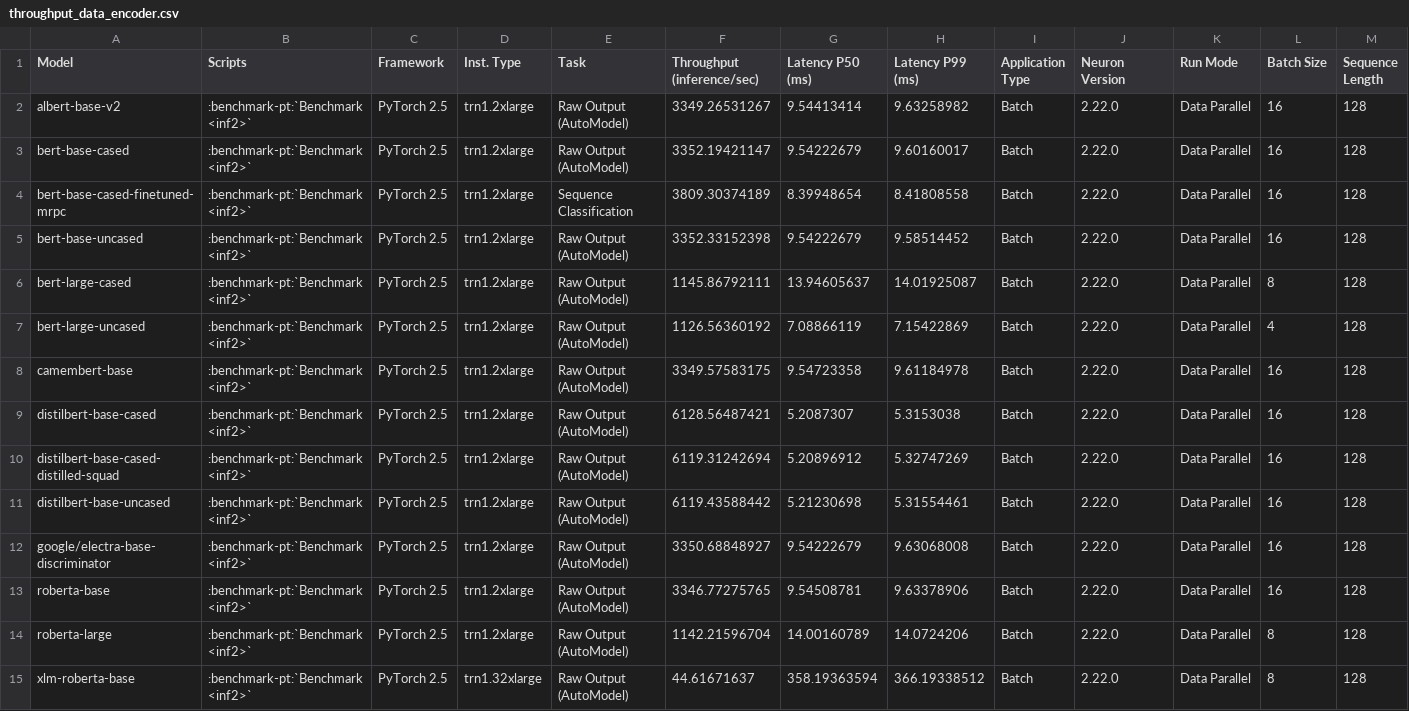
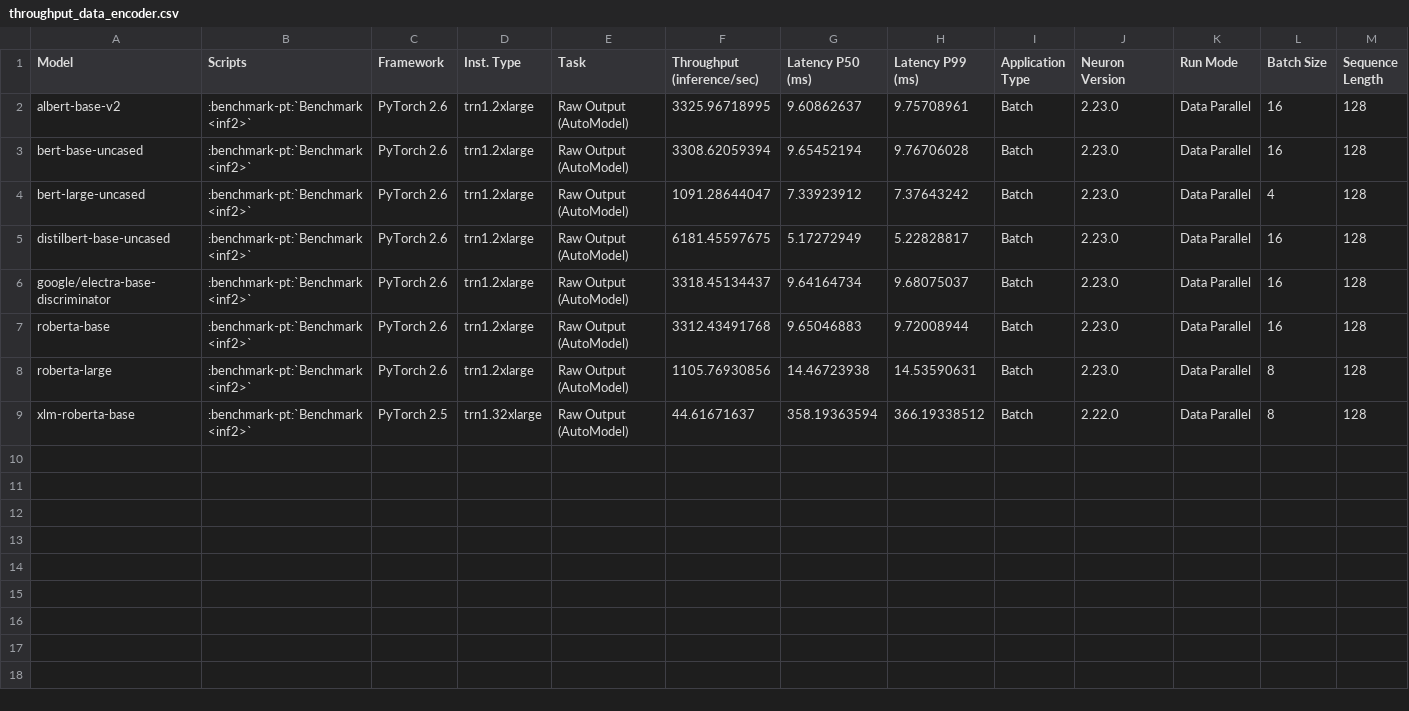
Before and after one commit to aws-neuron/aws-neuron-sdk, a CSV file: general/benchmarks/trn1/throughput_data_encoder.csv, drawn as a sheet; only a part is shown; removed rows and columns are numbered as before the commit, all else as after; rows hold the shown columns only; the diff names each change by its address in the sheet, - before the commit and + after, or states it on an @@ line.

```diff
--- a/general/benchmarks/trn1/throughput_data_encoder.csv
+++ b/general/benchmarks/trn1/throughput_data_encoder.csv
-C2 (Framework): PyTorch 2.5
+C2 (Framework): PyTorch 2.6
-F2 (Throughput (inference/sec)): 3349.26531267
+F2 (Throughput (inference/sec)): 3325.96718995
-G2 (Latency P50 (ms)): 9.54413414
+G2 (Latency P50 (ms)): 9.60862637
-H2 (Latency P99 (ms)): 9.63258982
+H2 (Latency P99 (ms)): 9.75708961
-J2 (Neuron Version): 2.22.0
+J2 (Neuron Version): 2.23.0
-row 3: bert-base-cased | :benchmark-pt:`Benchmark <inf2>` | PyTorch 2.5 | trn1.2xlarge | Raw Output (AutoModel) | 3352.19421147 | 9.54222679 | 9.60160017 | Batch | 2.22.0 | Data Parallel | 16 | 128
-row 4: bert-base-cased-finetuned-mrpc | :benchmark-pt:`Benchmark <inf2>` | PyTorch 2.5 | trn1.2xlarge | Sequence Classification | 3809.30374189 | 8.39948654 | 8.41808558 | Batch | 2.22.0 | Data Parallel | 16 | 128
-C3 (Framework): PyTorch 2.5
+C3 (Framework): PyTorch 2.6
-F3 (Throughput (inference/sec)): 3352.33152398
+F3 (Throughput (inference/sec)): 3308.62059394
-G3 (Latency P50 (ms)): 9.54222679
+G3 (Latency P50 (ms)): 9.65452194
-H3 (Latency P99 (ms)): 9.58514452
+H3 (Latency P99 (ms)): 9.76706028
-J3 (Neuron Version): 2.22.0
+J3 (Neuron Version): 2.23.0
-row 6: bert-large-cased | :benchmark-pt:`Benchmark <inf2>` | PyTorch 2.5 | trn1.2xlarge | Raw Output (AutoModel) | 1145.86792111 | 13.94605637 | 14.01925087 | Batch | 2.22.0 | Data Parallel | 8 | 128
-C4 (Framework): PyTorch 2.5
+C4 (Framework): PyTorch 2.6
-F4 (Throughput (inference/sec)): 1126.56360192
+F4 (Throughput (inference/sec)): 1091.28644047
-G4 (Latency P50 (ms)): 7.08866119
+G4 (Latency P50 (ms)): 7.33923912
-H4 (Latency P99 (ms)): 7.15422869
+H4 (Latency P99 (ms)): 7.37643242
-J4 (Neuron Version): 2.22.0
+J4 (Neuron Version): 2.23.0
-row 8: camembert-base | :benchmark-pt:`Benchmark <inf2>` | PyTorch 2.5 | trn1.2xlarge | Raw Output (AutoModel) | 3349.57583175 | 9.54723358 | 9.61184978 | Batch | 2.22.0 | Data Parallel | 16 | 128
-row 9: distilbert-base-cased | :benchmark-pt:`Benchmark <inf2>` | PyTorch 2.5 | trn1.2xlarge | Raw Output (AutoModel) | 6128.56487421 | 5.2087307 | 5.3153038 | Batch | 2.22.0 | Data Parallel | 16 | 128
-row 10: distilbert-base-cased-distilled-squad | :benchmark-pt:`Benchmark <inf2>` | PyTorch 2.5 | trn1.2xlarge | Raw Output (AutoModel) | 6119.31242694 | 5.20896912 | 5.32747269 | Batch | 2.22.0 | Data Parallel | 16 | 128
-C5:C8 (Framework): PyTorch 2.5
+C5:C8 (Framework): PyTorch 2.6
-F5 (Throughput (inference/sec)): 6119.43588442
+F5 (Throughput (inference/sec)): 6181.45597675
-G5 (Latency P50 (ms)): 5.21230698
+G5 (Latency P50 (ms)): 5.17272949
-H5 (Latency P99 (ms)): 5.31554461
+H5 (Latency P99 (ms)): 5.22828817
-J5:J8 (Neuron Version): 2.22.0
+J5:J8 (Neuron Version): 2.23.0
-F6 (Throughput (inference/sec)): 3350.68848927
+F6 (Throughput (inference/sec)): 3318.45134437
-G6 (Latency P50 (ms)): 9.54222679
+G6 (Latency P50 (ms)): 9.64164734
-H6 (Latency P99 (ms)): 9.63068008
+H6 (Latency P99 (ms)): 9.68075037
-F7 (Throughput (inference/sec)): 3346.77275765
+F7 (Throughput (inference/sec)): 3312.43491768
-G7 (Latency P50 (ms)): 9.54508781
+G7 (Latency P50 (ms)): 9.65046883
-H7 (Latency P99 (ms)): 9.63378906
+H7 (Latency P99 (ms)): 9.72008944
-F8 (Throughput (inference/sec)): 1142.21596704
+F8 (Throughput (inference/sec)): 1105.76930856
-G8 (Latency P50 (ms)): 14.00160789
+G8 (Latency P50 (ms)): 14.46723938
-H8 (Latency P99 (ms)): 14.0724206
+H8 (Latency P99 (ms)): 14.53590631
```
Also changed, not shown: general/benchmarks/inf2/latency_data_encoder.csv, general/benchmarks/inf2/throughput_data_encoder.csv, 15 other files.
